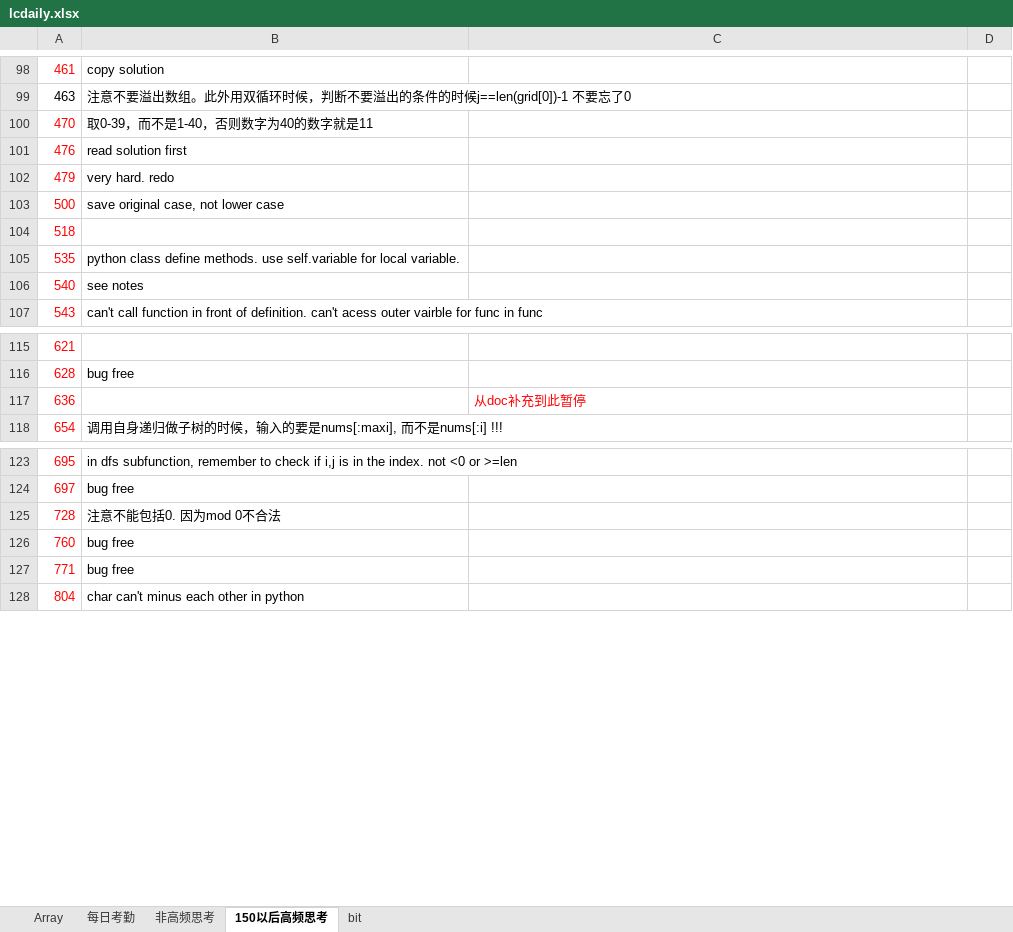
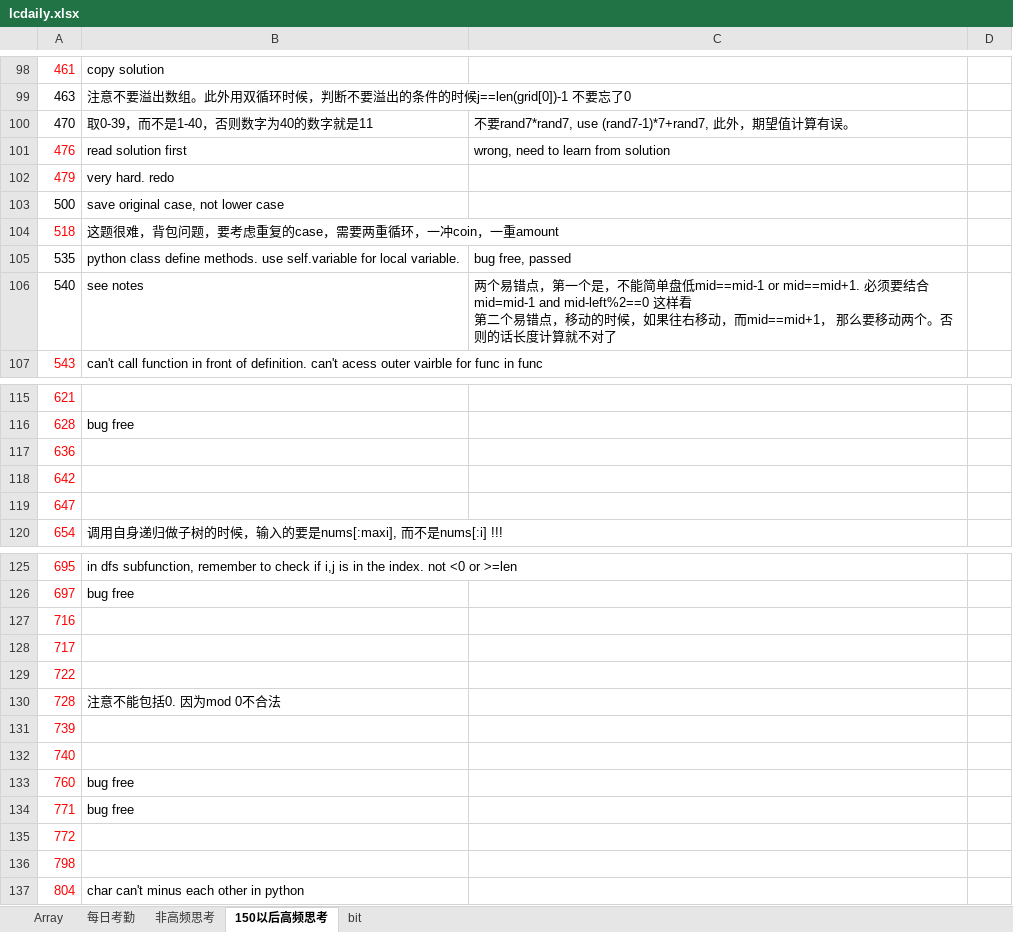
Before and after one commit to auguwang/sttt, an Excel workbook: lcdaily.xlsx, sheet 150以后高频思考, drawn as a sheet; only a part is shown, gaps mark what is left out; values as stored, in another font and other column widths than the file's, no borders; ↵ is a line break in a cell; the diff covers the shown part only; the diff names each change by its address in the sheet, - before the commit and + after, or states it on an @@ line.

Commit message:
''

```diff
--- a/lcdaily.xlsx (sheet 150以后高频思考)
+++ b/lcdaily.xlsx (sheet 150以后高频思考)
-A100 text colour: #FF0000
+A100 text colour: black
-C100: (empty)
+C100: 不要rand7*rand7, use (rand7-1)*7+rand7, 此外，期望值计算有误。
-C101: (empty)
+C101: wrong, need to learn from solution
-A103 text colour: #FF0000
+A103 text colour: black
-B104: (empty)
+B104: 这题很难，背包问题，要考虑重复的case，需要两重循环，一冲coin，一重amount
-A105:A106 text colour: #FF0000
+A105:A106 text colour: black
-C105: (empty)
+C105: bug free, passed
-C106: (empty)
+C106: 两个易错点，第一个是，不能简单盘低mid==mid-1 or mid==mid+1. 必须要结合mid=mid-1 and mid-left%2==0 这样看 ↵ 第二个易错点，移动的时候，如果往右移动，而mid==mid+1， 那么要移动两个。否则的话长度计算就不对了
-C117: 从doc补充到此暂停
+C117: (empty)
+row 118: 642
+row 119: 647
+row 127: 716
+row 128: 717
+row 129: 722
+row 131: 739
+row 132: 740
+row 135: 772
+row 136: 798
```
Also changed, not shown: 1 added row elsewhere in this sheet, sheet 每日考勤.
